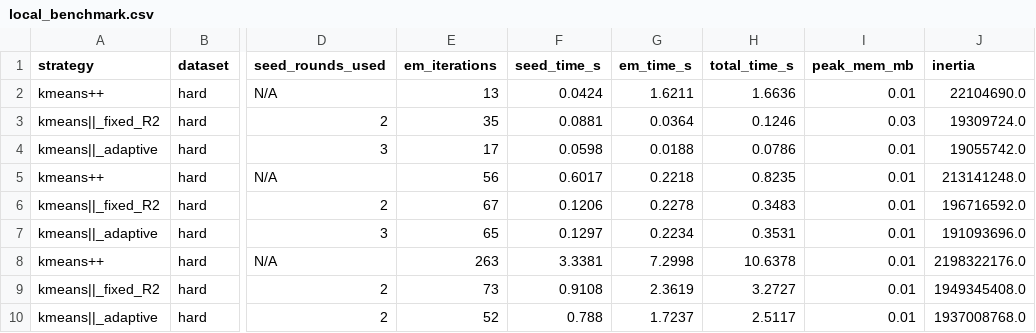
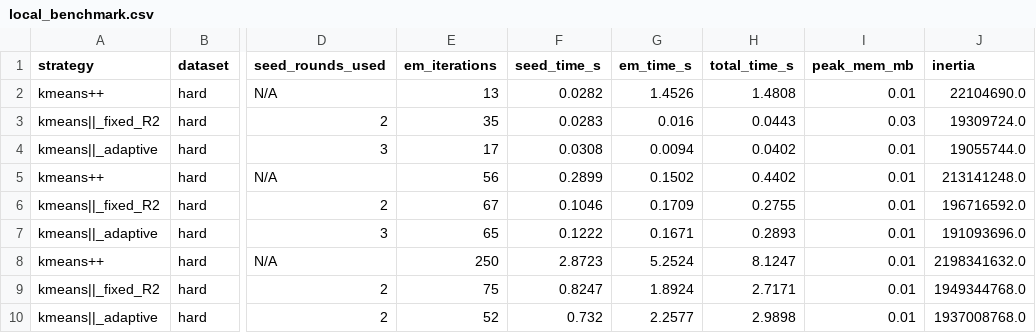
Before and after one commit to K1ckserve/Term-Project, a CSV file: results/local_benchmark.csv, drawn as a sheet; only a part is shown, gaps mark what is left out; the diff covers the shown part only; the diff names each change by its address in the sheet, - before the commit and + after, or states it on an @@ line.

```diff
--- a/results/local_benchmark.csv
+++ b/results/local_benchmark.csv
-F2 (seed_time_s): 0.0424
+F2 (seed_time_s): 0.0282
-G2 (em_time_s): 1.6211
+G2 (em_time_s): 1.4526
-H2 (total_time_s): 1.6636
+H2 (total_time_s): 1.4808
-F3 (seed_time_s): 0.0881
+F3 (seed_time_s): 0.0283
-G3 (em_time_s): 0.0364
+G3 (em_time_s): 0.016
-H3 (total_time_s): 0.1246
+H3 (total_time_s): 0.0443
-F4 (seed_time_s): 0.0598
+F4 (seed_time_s): 0.0308
-G4 (em_time_s): 0.0188
+G4 (em_time_s): 0.0094
-H4 (total_time_s): 0.0786
+H4 (total_time_s): 0.0402
-J4 (inertia): 19055742.0
+J4 (inertia): 19055744.0
-F5 (seed_time_s): 0.6017
+F5 (seed_time_s): 0.2899
-G5 (em_time_s): 0.2218
+G5 (em_time_s): 0.1502
-H5 (total_time_s): 0.8235
+H5 (total_time_s): 0.4402
-F6 (seed_time_s): 0.1206
+F6 (seed_time_s): 0.1046
-G6 (em_time_s): 0.2278
+G6 (em_time_s): 0.1709
-H6 (total_time_s): 0.3483
+H6 (total_time_s): 0.2755
-F7 (seed_time_s): 0.1297
+F7 (seed_time_s): 0.1222
-G7 (em_time_s): 0.2234
+G7 (em_time_s): 0.1671
-H7 (total_time_s): 0.3531
+H7 (total_time_s): 0.2893
-E8 (em_iterations): 263
+E8 (em_iterations): 250
-F8 (seed_time_s): 3.3381
+F8 (seed_time_s): 2.8723
-G8 (em_time_s): 7.2998
+G8 (em_time_s): 5.2524
-H8 (total_time_s): 10.6378
+H8 (total_time_s): 8.1247
-J8 (inertia): 2198322176.0
+J8 (inertia): 2198341632.0
-E9 (em_iterations): 73
+E9 (em_iterations): 75
-F9 (seed_time_s): 0.9108
+F9 (seed_time_s): 0.8247
-G9 (em_time_s): 2.3619
+G9 (em_time_s): 1.8924
-H9 (total_time_s): 3.2727
+H9 (total_time_s): 2.7171
-J9 (inertia): 1949345408.0
+J9 (inertia): 1949344768.0
-F10 (seed_time_s): 0.788
+F10 (seed_time_s): 0.732
-G10 (em_time_s): 1.7237
+G10 (em_time_s): 2.2577
-H10 (total_time_s): 2.5117
+H10 (total_time_s): 2.9898
```
Also changed, not shown: 34 edited cells elsewhere in this file, results/suite_aggregate.csv, 3 other files.
